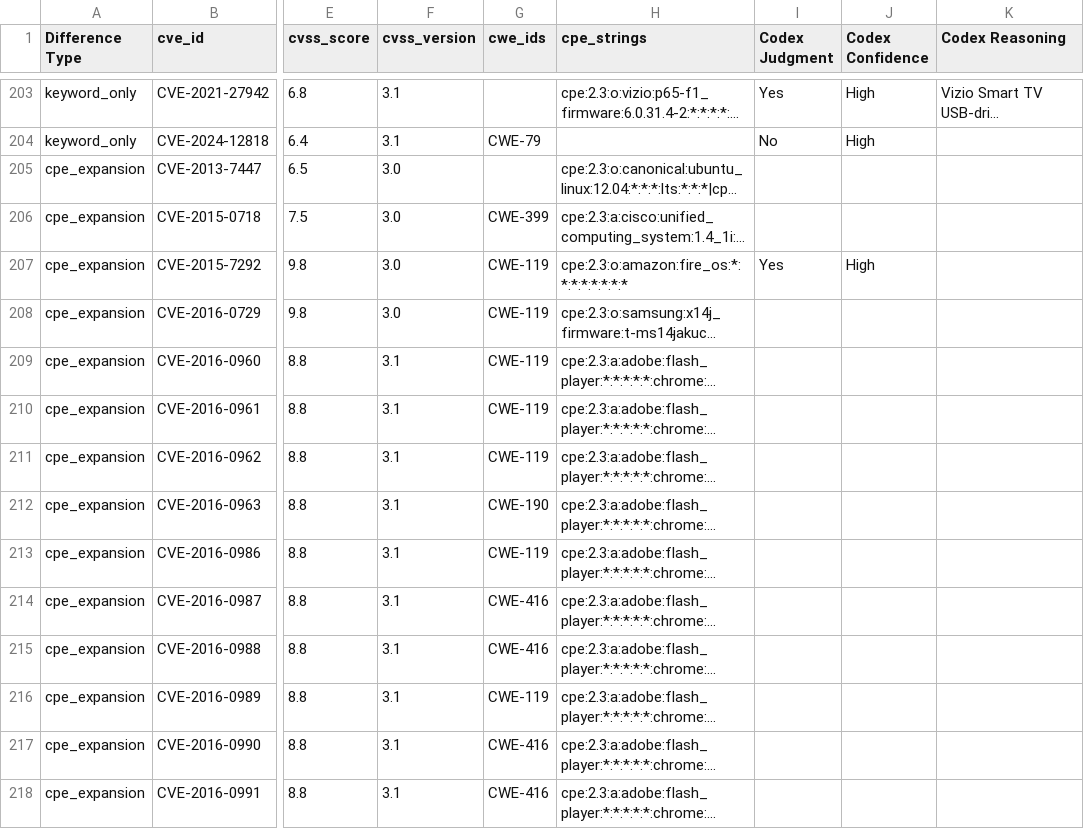
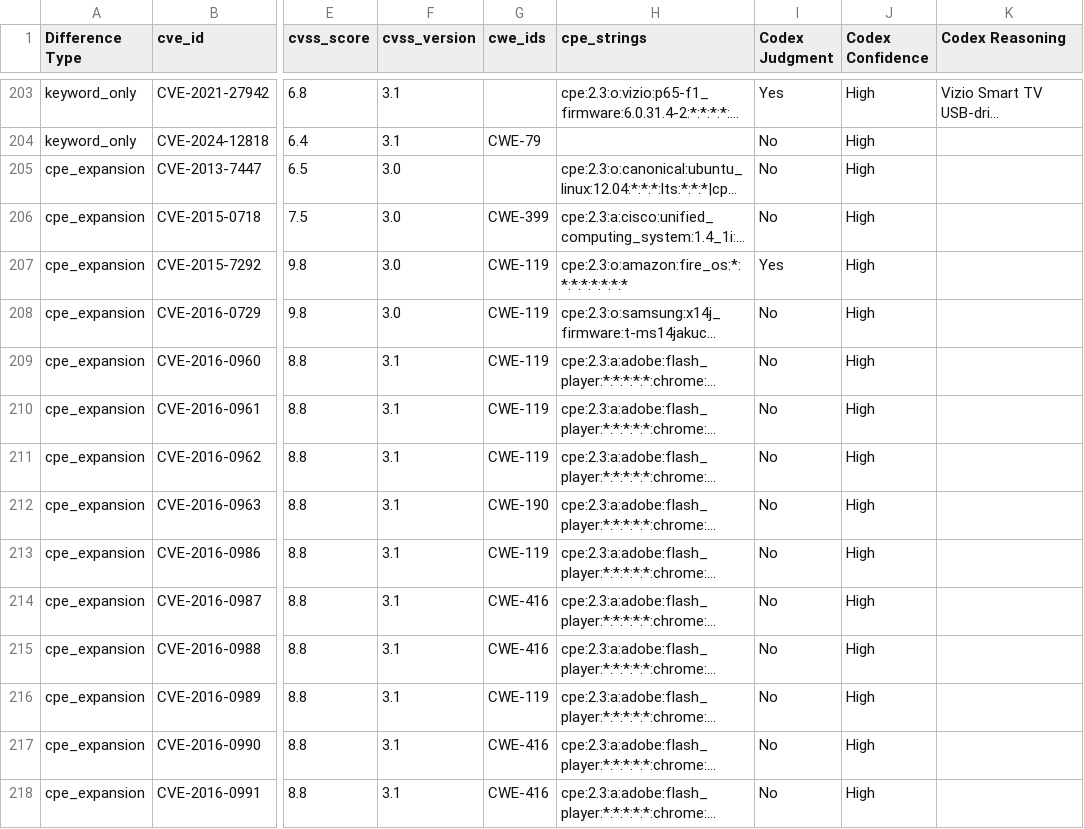
Before and after one commit to constrictingsnake/Home-IoT-Security, a CSV file: data/difference/streaming/reviews/codex.csv, drawn as a sheet; only a part is shown, gaps mark what is left out; long unchanged cells end in …; the diff covers the shown part only; the diff names each change by its address in the sheet, - before the commit and + after, or states it on an @@ line.

```diff
--- a/data/difference/streaming/reviews/codex.csv
+++ b/data/difference/streaming/reviews/codex.csv
-I205:I206 (Codex Judgment): (empty)
+I205:I206 (Codex Judgment): No
-J205:J206 (Codex Confidence): (empty)
+J205:J206 (Codex Confidence): High
-I208:I218 (Codex Judgment): (empty)
+I208:I218 (Codex Judgment): No
-J208:J218 (Codex Confidence): (empty)
+J208:J218 (Codex Confidence): High
```
Also changed, not shown: 48 edited cells elsewhere in this file, data/difference/airconditioner/reviews/codex.csv, data/difference/alarms/reviews/codex.csv, 9 other files.
